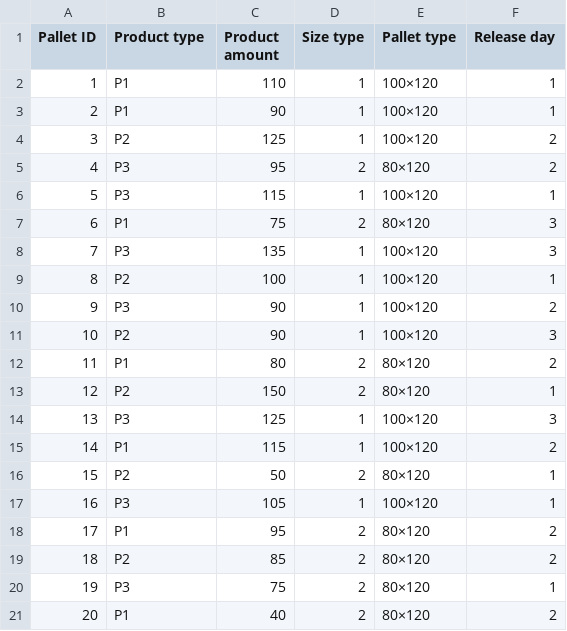
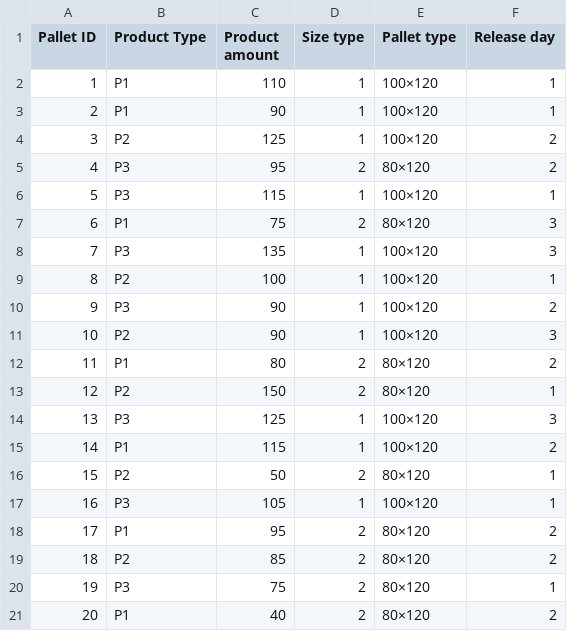
Before and after one commit to egekzt/395project, a CSV file: pallet_data.csv, drawn as a sheet.

```diff
--- a/pallet_data.csv
+++ b/pallet_data.csv
@@ -1,2 +1,2 @@
-Pallet ID,Product type,Product amount,Size type,Pallet type,Release day
+Pallet ID,Product Type,Product amount,Size type,Pallet type,Release day
 1,P1,110,1,100×120,1
```
Also changed, not shown: 2 other files.
